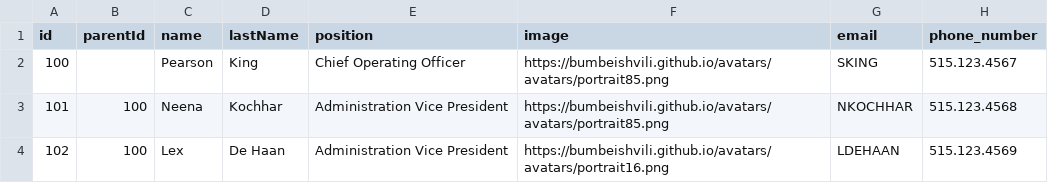
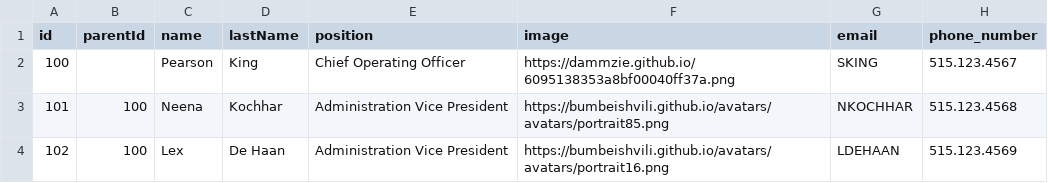
Before and after one commit to dammzie/jistfile, a CSV file: data-oracle.csv, drawn as a sheet; only a part is shown; the diff names each change by its address in the sheet, - before the commit and + after, or states it on an @@ line.

Commit message:
Update data-oracle.csv

```diff
--- a/data-oracle.csv
+++ b/data-oracle.csv
-F2 (image): https://bumbeishvili.github.io/avatars/avatars/portrait85.png
+F2 (image): https://dammzie.github.io/6095138353a8bf00040ff37a.png
```
